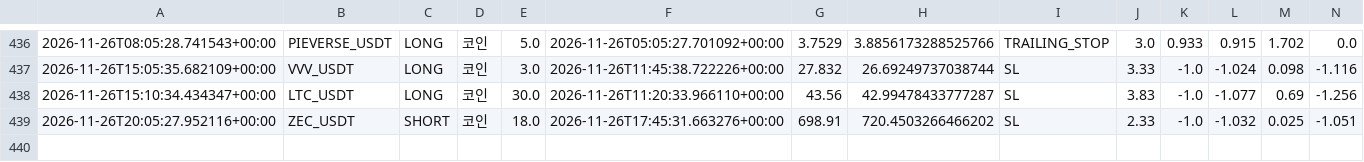
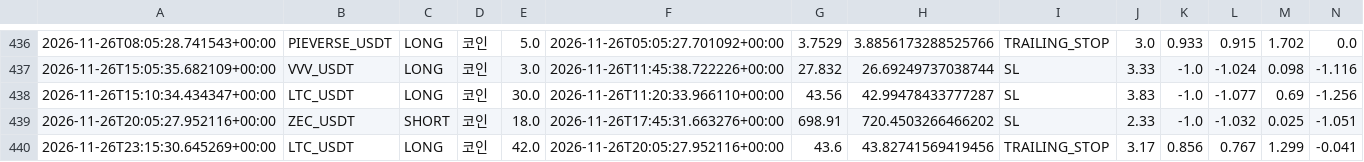
Before and after one commit to wjdtks255-lgtm/Gateio_signal, a CSV file: trades.csv, drawn as a sheet; only a part is shown, gaps mark what is left out; rows hold the shown columns only; the diff names each change by its address in the sheet, - before the commit and + after, or states it on an @@ line.

```diff
--- a/trades.csv
+++ b/trades.csv
+row 440: 2026-11-26T23:15:30.645269+00:00 | LTC_USDT | LONG | 코인 | 42.0 | 2026-11-26T20:05:27.952116+00:00 | 43.6 | 43.82741569419456 | TRAILING_STOP | 3.17 | 0.856 | 0.767 | 1.299 | -0.041
```
Also changed, not shown: ai_trades.csv, trades_audit.csv, 1 other file.
